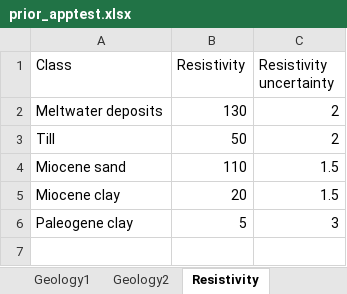
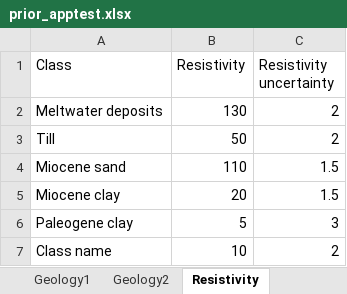
Before and after one commit to cultpenguin/geoprior1d, an Excel workbook: GeoPriorApp/prior_apptest.xlsx, sheet Resistivity, drawn as a sheet; values as stored, in another font and other column widths than the file's, no borders; the diff names each change by its address in the sheet, - before the commit and + after, or states it on an @@ line.

```diff
--- a/GeoPriorApp/prior_apptest.xlsx (sheet Resistivity)
+++ b/GeoPriorApp/prior_apptest.xlsx (sheet Resistivity)
+row 7: Class name | 10 | 2
```
Also changed, not shown: sheet Geology2, sheet Geology1, 4 other files.
